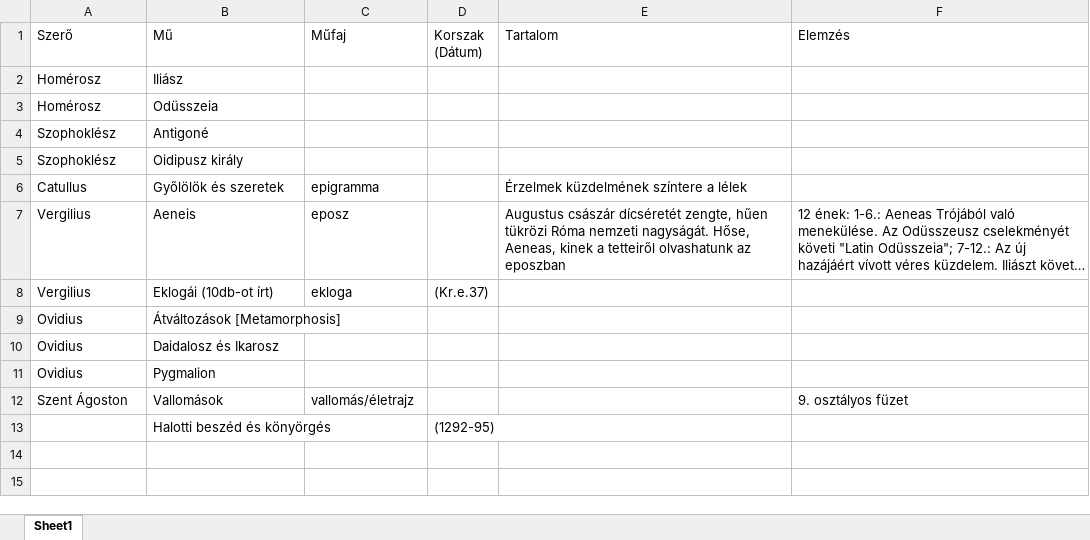
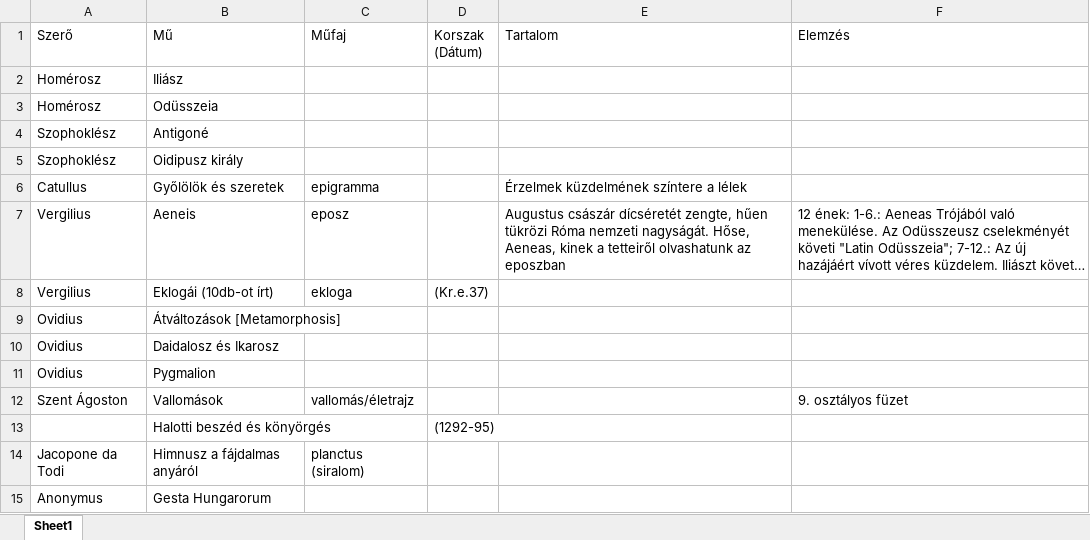
Before and after one commit to Bl4ver/Erettsegi-v2, an Excel workbook: Erettsegi_Adatok/Irodalom/Összes mű.xlsx, sheet Sheet1, drawn as a sheet; long unchanged cells end in …; values as stored, in another font and other column widths than the file's, no borders; the diff names each change by its address in the sheet, - before the commit and + after, or states it on an @@ line.

```diff
--- a/Erettsegi_Adatok/Irodalom/Összes mű.xlsx (sheet Sheet1)
+++ b/Erettsegi_Adatok/Irodalom/Összes mű.xlsx (sheet Sheet1)
+row 14: Jacopone da Todi | Himnusz a fájdalmas anyáról | planctus (siralom)
+row 15: Anonymus | Gesta Hungarorum
```
Also changed, not shown: 3 other files.
